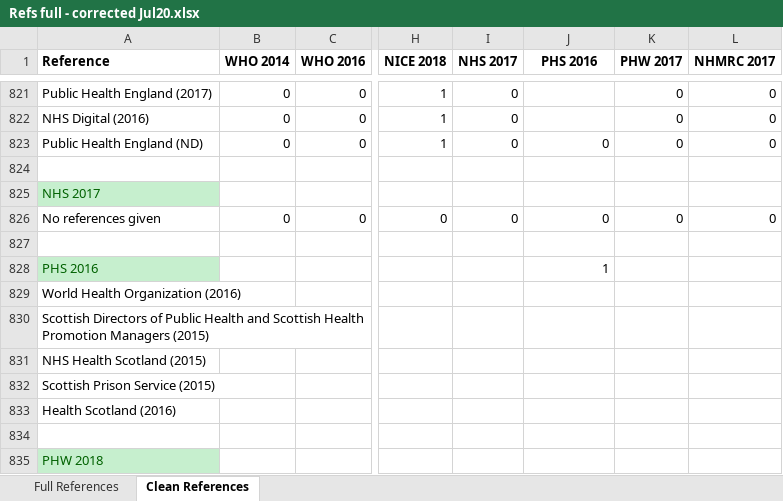
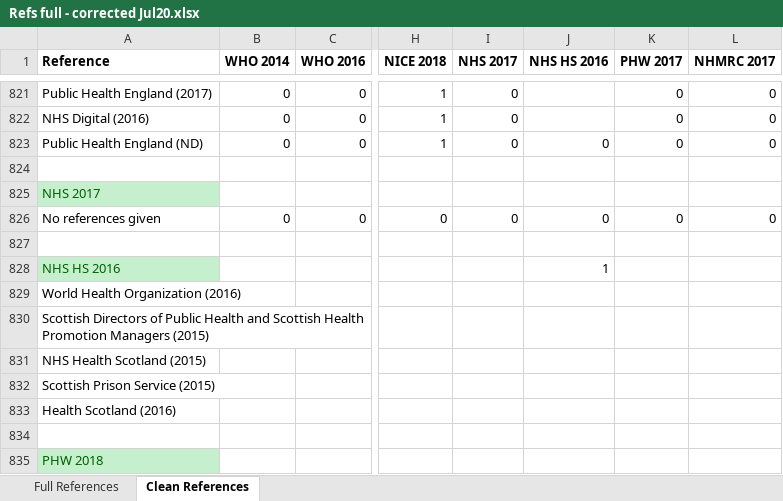
Before and after one commit to marissasmith8/Citation-Network-Analysis, an Excel workbook: data/Refs full - corrected Jul20.xlsx, sheet Clean References, drawn as a sheet; only a part is shown, gaps mark what is left out; values as stored, in another font and other column widths than the file's, no borders; the diff names each change by its address in the sheet, - before the commit and + after, or states it on an @@ line.

```diff
--- a/data/Refs full - corrected Jul20.xlsx (sheet Clean References)
+++ b/data/Refs full - corrected Jul20.xlsx (sheet Clean References)
-J1: PHS 2016
+J1: NHS HS 2016
-A828 (Reference): PHS 2016
+A828 (Reference): NHS HS 2016
```
Also changed, not shown: sheet Full References, 4 other files.
